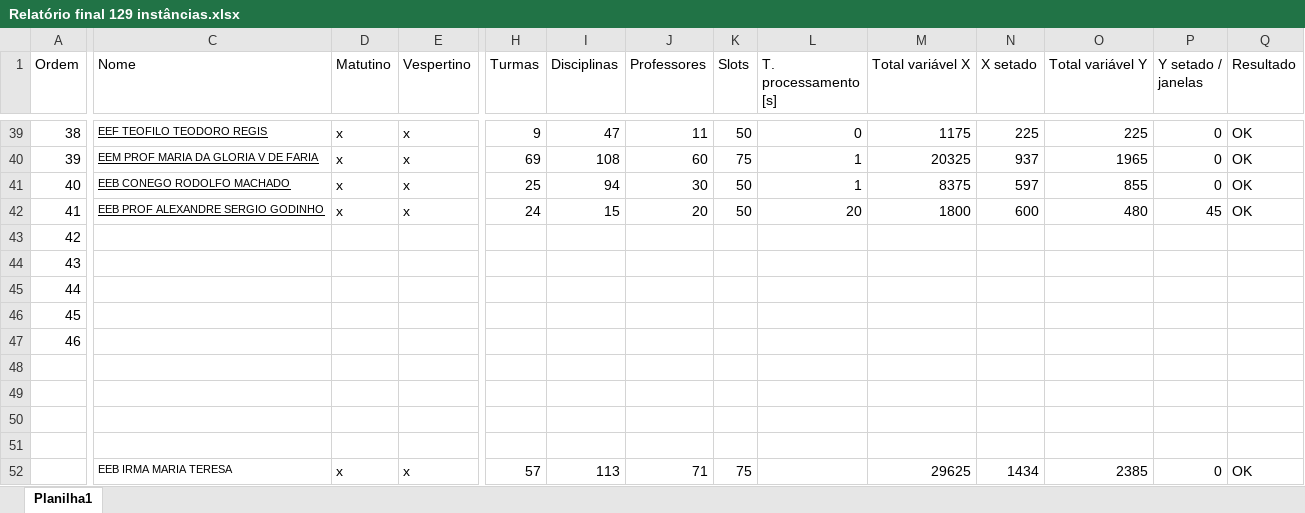
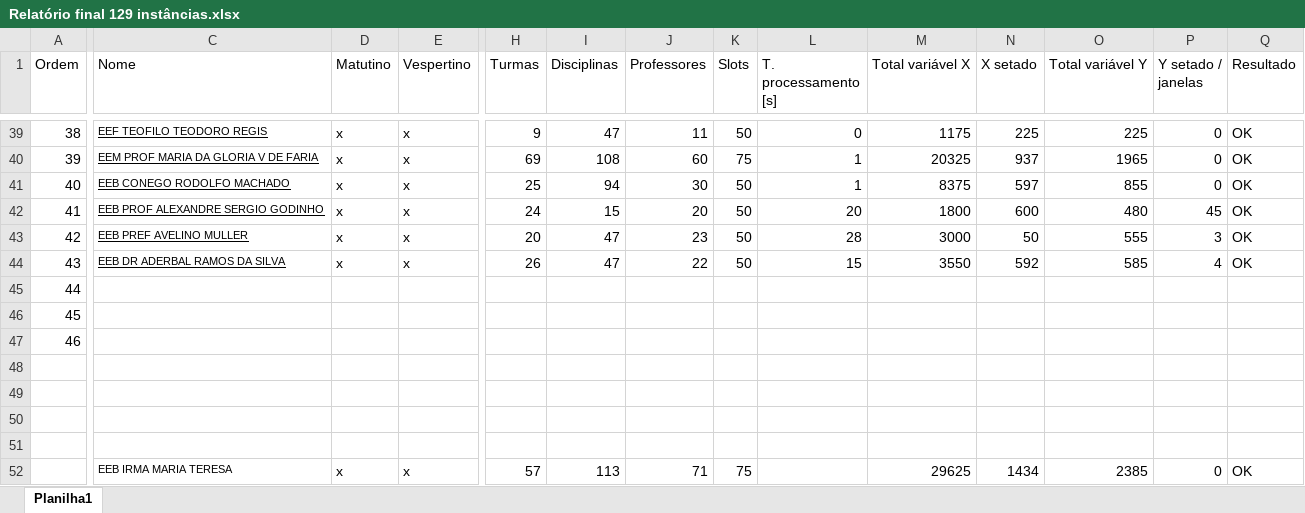
Before and after one commit to EdmilsonDomingues/TCC_Edmilson-Domingues, an Excel workbook: Relatório final 129 instâncias.xlsx, sheet Planilha1, drawn as a sheet; only a part is shown, gaps mark what is left out; values as stored, in another font and other column widths than the file's, no borders; the diff covers the shown part only; the diff names each change by its address in the sheet, - before the commit and + after, or states it on an @@ line.

Commit message:
Implementação de arquivo com 129 instâncias escolares (cont.)

```diff
--- a/Relatório final 129 instâncias.xlsx (sheet Planilha1)
+++ b/Relatório final 129 instâncias.xlsx (sheet Planilha1)
-C43 (Nome): (empty)
+C43 (Nome): EEB PREF AVELINO MULLER
-D43:D44 (Matutino): (empty)
+D43:D44 (Matutino): x
-E43:E44 (Vespertino): (empty)
+E43:E44 (Vespertino): x
-H43 (Turmas): (empty)
+H43 (Turmas): 20
-I43:I44 (Disciplinas): (empty)
+I43:I44 (Disciplinas): 47
-J43 (Professores): (empty)
+J43 (Professores): 23
-K43:K44 (Slots): (empty)
+K43:K44 (Slots): 50
-L43 (T. processamento [s]): (empty)
+L43 (T. processamento [s]): 28
-M43 (Total variável X): (empty)
+M43 (Total variável X): 3000
-N43 (X setado): (empty)
+N43 (X setado): 50
-O43 (Total variável Y): (empty)
+O43 (Total variável Y): 555
-P43 (Y setado / janelas): (empty)
+P43 (Y setado / janelas): 3
-Q43:Q44 (Resultado): (empty)
+Q43:Q44 (Resultado): OK
-C44 (Nome): (empty)
+C44 (Nome): EEB DR ADERBAL RAMOS DA SILVA
-H44 (Turmas): (empty)
+H44 (Turmas): 26
-J44 (Professores): (empty)
+J44 (Professores): 22
-L44 (T. processamento [s]): (empty)
+L44 (T. processamento [s]): 15
-M44 (Total variável X): (empty)
+M44 (Total variável X): 3550
-N44 (X setado): (empty)
+N44 (X setado): 592
-O44 (Total variável Y): (empty)
+O44 (Total variável Y): 585
-P44 (Y setado / janelas): (empty)
+P44 (Y setado / janelas): 4
```
Also changed, not shown: 4 edited cells elsewhere in this sheet, 1 other file.
